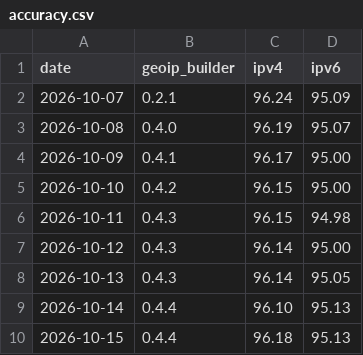
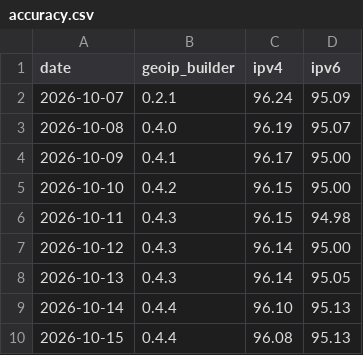
Before and after one commit to opengeoip/databases, a CSV file: accuracy.csv, drawn as a sheet.

```diff
--- a/accuracy.csv
+++ b/accuracy.csv
@@ -9,2 +9,2 @@ date,geoip_builder,ipv4,ipv6
 2026-10-14,0.4.4,96.10,95.13
-2026-10-15,0.4.4,96.18,95.13
+2026-10-15,0.4.4,96.08,95.13
```
Also changed, not shown: 2 other files.
